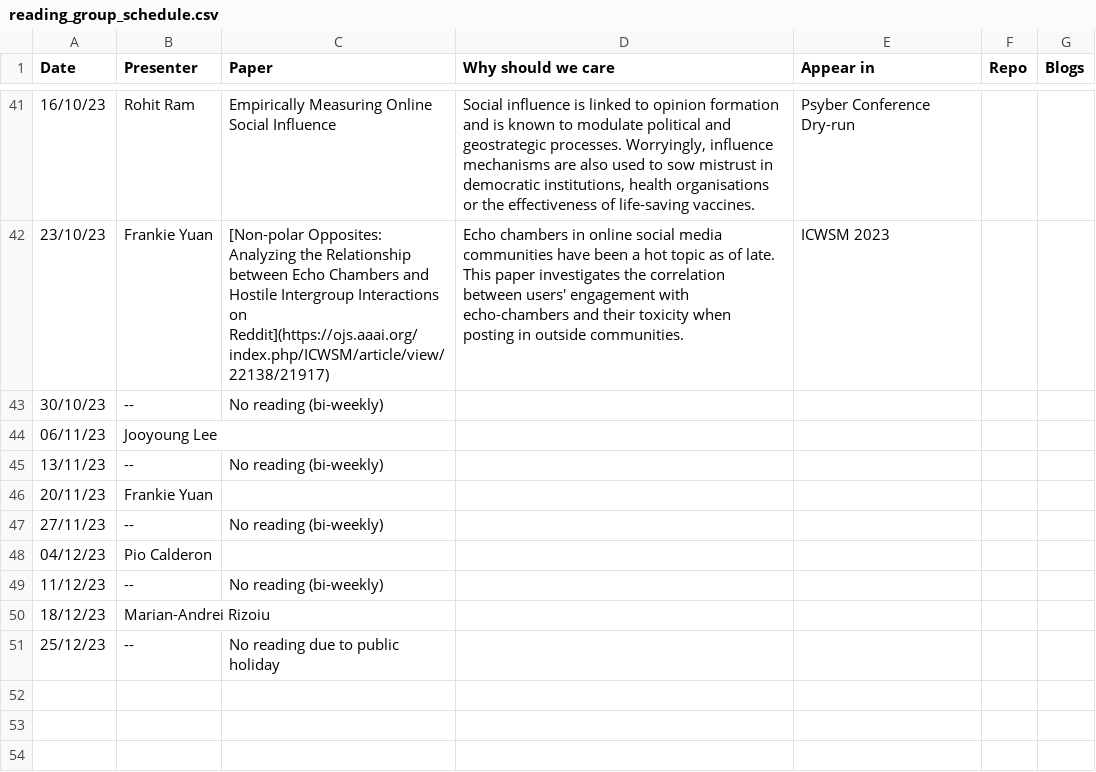
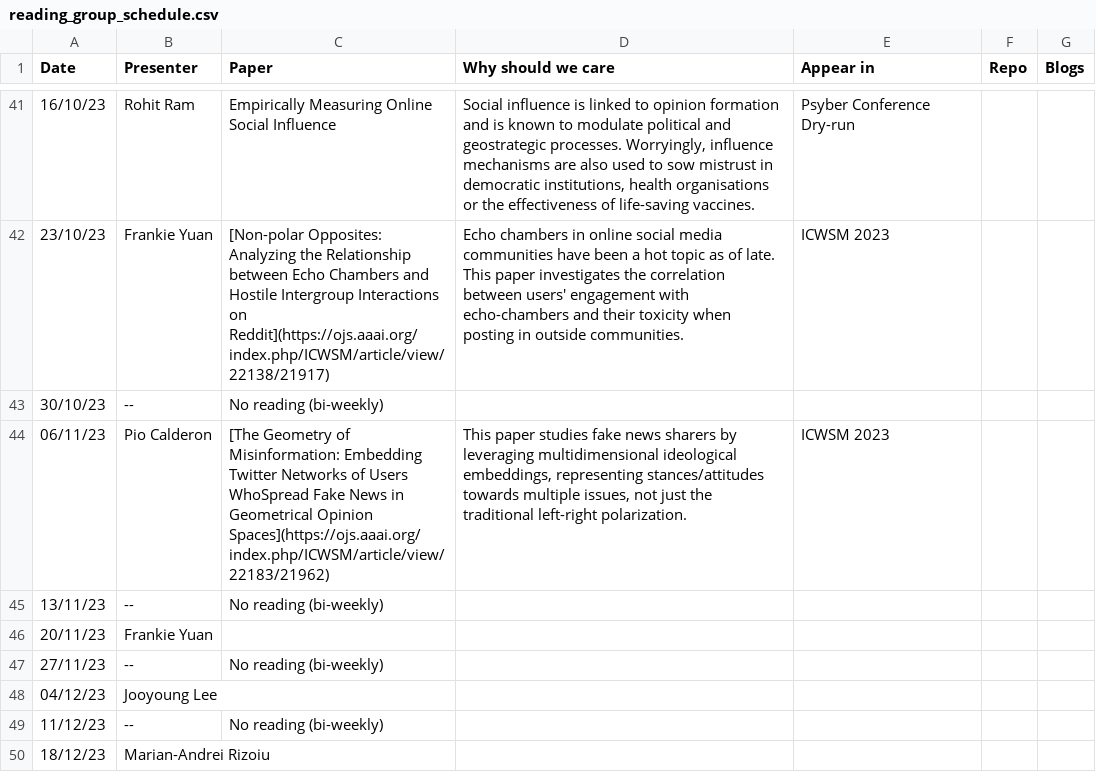
Before and after one commit to behavioral-ds/behavioral-ds.github.io, a CSV file: reading/reading_group_schedule.csv, drawn as a sheet; only a part is shown, gaps mark what is left out; the shorter side is filled out with more unchanged rows.

```diff
--- a/reading/reading_group_schedule.csv
+++ b/reading/reading_group_schedule.csv
@@ -43,3 +43,3 @@ Date,Presenter,Paper,Why should we care,Appear in,Repo,Blogs
 30/10/23,--, No reading (bi-weekly),,,,
-06/11/23,Jooyoung Lee,,,,,
+06/11/23,Pio Calderon,[The Geometry of Misinformation: Embedding Twitter Networks of Users WhoSpread Fake News in Geometrical Opinion Spaces](https://ojs.aaai.org/index.php/ICWSM/article/view/22183/21962),"This paper studies fake news sharers by leveraging multidimensional ideological embeddings, representing stances/attitudes towards multiple issues, not just the traditional left-right polarization.",ICWSM 2023,,
 13/11/23,--, No reading (bi-weekly),,,,
@@ -47,3 +47,3 @@ Date,Presenter,Paper,Why should we care,Appear in,Repo,Blogs
 27/11/23,--, No reading (bi-weekly),,,,
-04/12/23,Pio Calderon,,,,,
+04/12/23,Jooyoung Lee,,,,,
 11/12/23,--, No reading (bi-weekly),,,,
```
Also changed, not shown: 2 other files.
